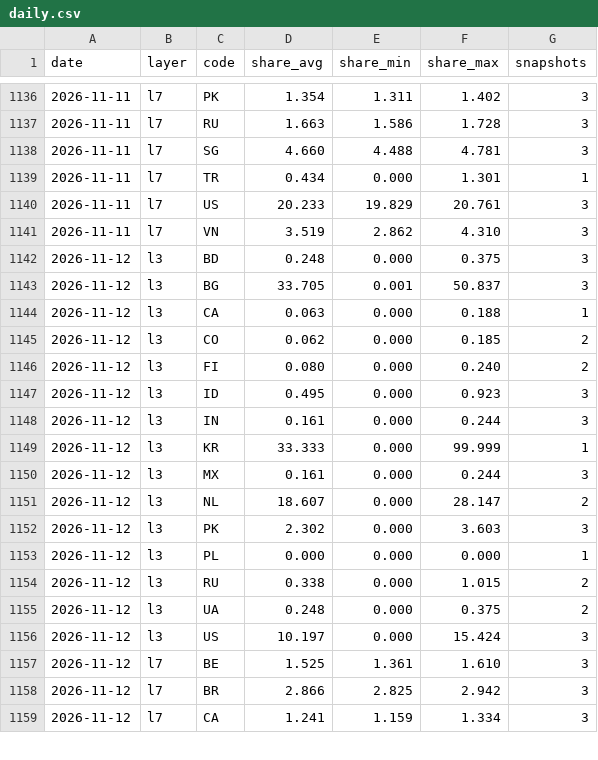
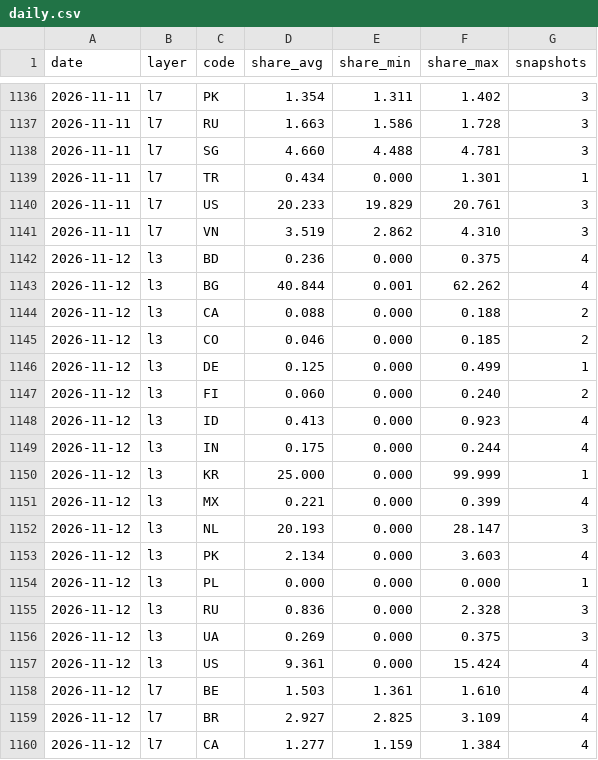
Before and after one commit to kiyo0630-cpu/compass-, a CSV file: attack-map/data/history/daily.csv, drawn as a sheet; only a part is shown, gaps mark what is left out; the diff covers the shown part only.

```diff
--- a/attack-map/data/history/daily.csv
+++ b/attack-map/data/history/daily.csv
@@ -1141,19 +1141,20 @@ date,layer,code,share_avg,share_min,share_max,snapshots
 2026-11-11,l7,VN,3.519,2.862,4.310,3
-2026-11-12,l3,BD,0.248,0.000,0.375,3
-2026-11-12,l3,BG,33.705,0.001,50.837,3
-2026-11-12,l3,CA,0.063,0.000,0.188,1
-2026-11-12,l3,CO,0.062,0.000,0.185,2
-2026-11-12,l3,FI,0.080,0.000,0.240,2
-2026-11-12,l3,ID,0.495,0.000,0.923,3
-2026-11-12,l3,IN,0.161,0.000,0.244,3
-2026-11-12,l3,KR,33.333,0.000,99.999,1
-2026-11-12,l3,MX,0.161,0.000,0.244,3
-2026-11-12,l3,NL,18.607,0.000,28.147,2
-2026-11-12,l3,PK,2.302,0.000,3.603,3
+2026-11-12,l3,BD,0.236,0.000,0.375,4
+2026-11-12,l3,BG,40.844,0.001,62.262,4
+2026-11-12,l3,CA,0.088,0.000,0.188,2
+2026-11-12,l3,CO,0.046,0.000,0.185,2
+2026-11-12,l3,DE,0.125,0.000,0.499,1
+2026-11-12,l3,FI,0.060,0.000,0.240,2
+2026-11-12,l3,ID,0.413,0.000,0.923,4
+2026-11-12,l3,IN,0.175,0.000,0.244,4
+2026-11-12,l3,KR,25.000,0.000,99.999,1
+2026-11-12,l3,MX,0.221,0.000,0.399,4
+2026-11-12,l3,NL,20.193,0.000,28.147,3
+2026-11-12,l3,PK,2.134,0.000,3.603,4
 2026-11-12,l3,PL,0.000,0.000,0.000,1
-2026-11-12,l3,RU,0.338,0.000,1.015,2
-2026-11-12,l3,UA,0.248,0.000,0.375,2
-2026-11-12,l3,US,10.197,0.000,15.424,3
-2026-11-12,l7,BE,1.525,1.361,1.610,3
-2026-11-12,l7,BR,2.866,2.825,2.942,3
-2026-11-12,l7,CA,1.241,1.159,1.334,3
+2026-11-12,l3,RU,0.836,0.000,2.328,3
+2026-11-12,l3,UA,0.269,0.000,0.375,3
+2026-11-12,l3,US,9.361,0.000,15.424,4
+2026-11-12,l7,BE,1.503,1.361,1.610,4
+2026-11-12,l7,BR,2.927,2.825,3.109,4
+2026-11-12,l7,CA,1.277,1.159,1.384,4
```
Also changed, not shown: 49 edited cells elsewhere in this file, 4 other files.
